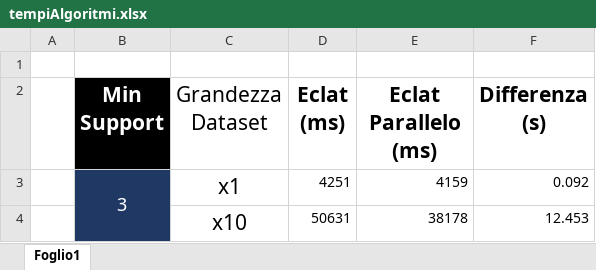
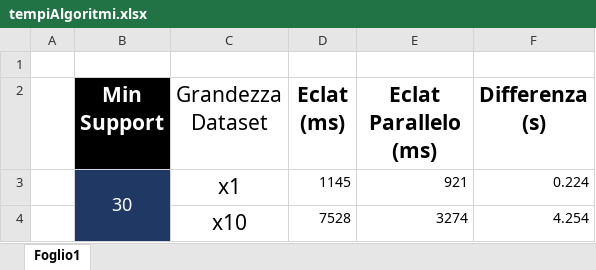
Before and after one commit to LucaAs98/SCP_DataMiningProject_FP-Growth, an Excel workbook: src/main/resources/results/tempiAlgoritmi.xlsx, sheet Foglio1, drawn as a sheet; values as stored, in another font and other column widths than the file's, no borders; table styles not drawn; the diff names each change by its address in the sheet, - before the commit and + after, or states it on an @@ line.

Commit message:
Migliorato di gran lunga entrambi gli algoritmi Eclat. Ora non vengono più usati i for

```diff
--- a/src/main/resources/results/tempiAlgoritmi.xlsx (sheet Foglio1)
+++ b/src/main/resources/results/tempiAlgoritmi.xlsx (sheet Foglio1)
-B3 (Min Support): 3
+B3 (Min Support): 30
-D3 (Eclat (ms)): 4251
+D3 (Eclat (ms)): 1145
-E3 (Eclat Parallelo (ms)): 4159
+E3 (Eclat Parallelo (ms)): 921
-F3 (Differenza (s)): 0.092
+F3 (Differenza (s)): 0.224
-D4 (Eclat (ms)): 50631
+D4 (Eclat (ms)): 7528
-E4 (Eclat Parallelo (ms)): 38178
+E4 (Eclat Parallelo (ms)): 3274
-F4 (Differenza (s)): 12.453
+F4 (Differenza (s)): 4.254
```
Also changed, not shown: 6 other files.
